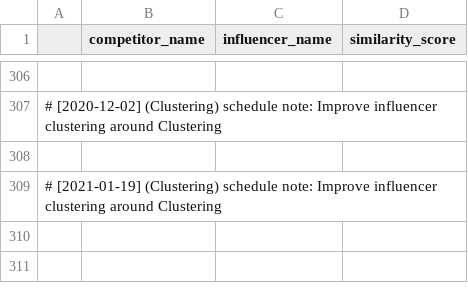
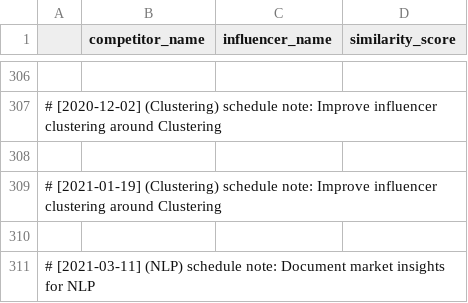
Before and after one commit to martindao/PM_Smart-Market-AI, a CSV file: Analysis Module/Clustering based on similarity score/competitor_influencer_similarity.csv, drawn as a sheet; only a part is shown, gaps mark what is left out.

Commit message:
Document market insights for NLP

```diff
--- a/Analysis Module/Clustering based on similarity score/competitor_influencer_similarity.csv
+++ b/Analysis Module/Clustering based on similarity score/competitor_influencer_similarity.csv
@@ -309 +309,3 @@
 # [2021-01-19] (Clustering) schedule note: Improve influencer clustering around Clustering
+
+# [2021-03-11] (NLP) schedule note: Document market insights for NLP
```
